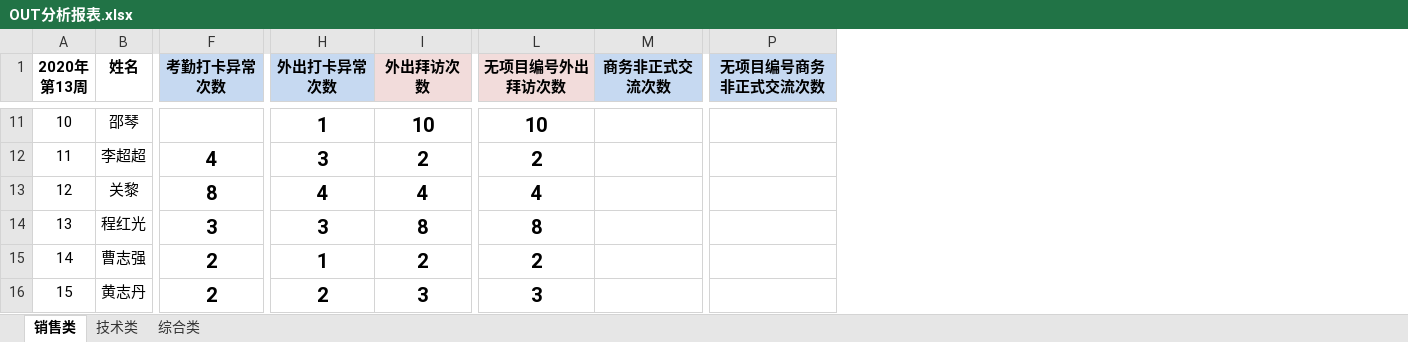
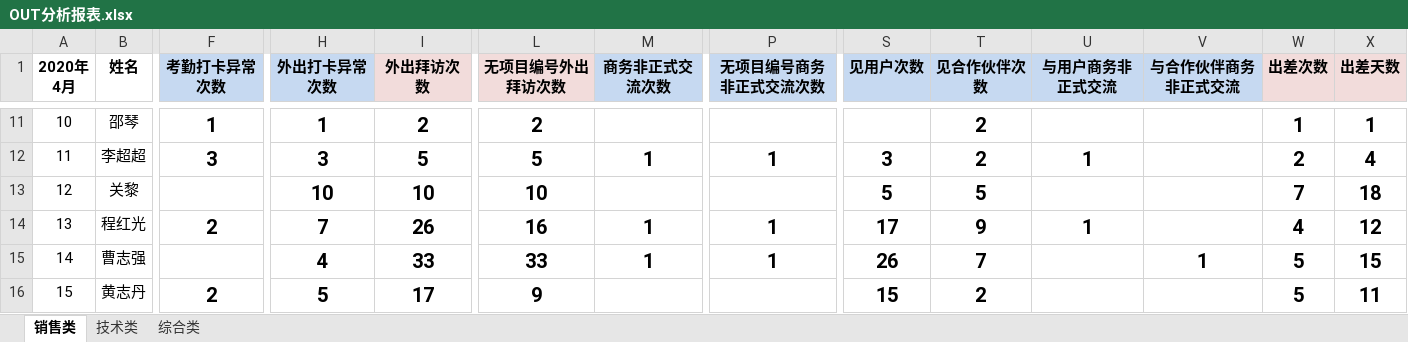
Before and after one commit to FC-BI1ADI/count_proj, an Excel workbook: data/OUT分析报表.xlsx, sheet 销售类, drawn as a sheet; only a part is shown, gaps mark what is left out; values as stored, in another font and other column widths than the file's, no borders; the diff covers the shown part only; the diff names each change by its address in the sheet, - before the commit and + after, or states it on an @@ line.

```diff
--- a/data/OUT分析报表.xlsx (sheet 销售类)
+++ b/data/OUT分析报表.xlsx (sheet 销售类)
+column S (见用户次数), rows 12-16: 3 | 5 | 17 | 26 | 15
+column T (见合作伙伴次数), rows 11-16: 2 | 2 | 5 | 9 | 7 | 2
+column U (与用户商务非正式交流), rows 12-14: 1 |  | 1
+column V (与合作伙伴商务非正式交流), row 15: 1
+column W (出差次数), rows 11-16: 1 | 2 | 7 | 4 | 5 | 5
+column X (出差天数), rows 11-16: 1 | 4 | 18 | 12 | 15 | 11
@@ column A (2020年 4月) renumbered from row 1 down @@
-F11 (考勤打卡异常次数): (empty)
+F11 (考勤打卡异常次数): 1
-I11 (外出拜访次数): 10
+I11 (外出拜访次数): 2
-L11 (无项目编号外出拜访次数): 10
+L11 (无项目编号外出拜访次数): 2
-F12 (考勤打卡异常次数): 4
+F12 (考勤打卡异常次数): 3
-I12 (外出拜访次数): 2
+I12 (外出拜访次数): 5
-L12 (无项目编号外出拜访次数): 2
+L12 (无项目编号外出拜访次数): 5
-M12 (商务非正式交流次数): (empty)
+M12 (商务非正式交流次数): 1
-P12 (无项目编号商务非正式交流次数): (empty)
+P12 (无项目编号商务非正式交流次数): 1
-F13 (考勤打卡异常次数): 8
+F13 (考勤打卡异常次数): (empty)
-H13 (外出打卡异常次数): 4
+H13 (外出打卡异常次数): 10
-I13 (外出拜访次数): 4
+I13 (外出拜访次数): 10
-L13 (无项目编号外出拜访次数): 4
+L13 (无项目编号外出拜访次数): 10
-F14 (考勤打卡异常次数): 3
+F14 (考勤打卡异常次数): 2
-H14 (外出打卡异常次数): 3
+H14 (外出打卡异常次数): 7
-I14 (外出拜访次数): 8
+I14 (外出拜访次数): 26
-L14 (无项目编号外出拜访次数): 8
+L14 (无项目编号外出拜访次数): 16
-M14:M15 (商务非正式交流次数): (empty)
+M14:M15 (商务非正式交流次数): 1
-P14:P15 (无项目编号商务非正式交流次数): (empty)
+P14:P15 (无项目编号商务非正式交流次数): 1
-F15 (考勤打卡异常次数): 2
+F15 (考勤打卡异常次数): (empty)
-H15 (外出打卡异常次数): 1
+H15 (外出打卡异常次数): 4
-I15 (外出拜访次数): 2
+I15 (外出拜访次数): 33
-L15 (无项目编号外出拜访次数): 2
+L15 (无项目编号外出拜访次数): 33
-H16 (外出打卡异常次数): 2
+H16 (外出打卡异常次数): 5
-I16 (外出拜访次数): 3
+I16 (外出拜访次数): 17
-L16 (无项目编号外出拜访次数): 3
+L16 (无项目编号外出拜访次数): 9
```
Also changed, not shown: 5 removed rows and 161 edited cells elsewhere in this sheet, sheet 技术类, sheet 综合类, 34 other files.
